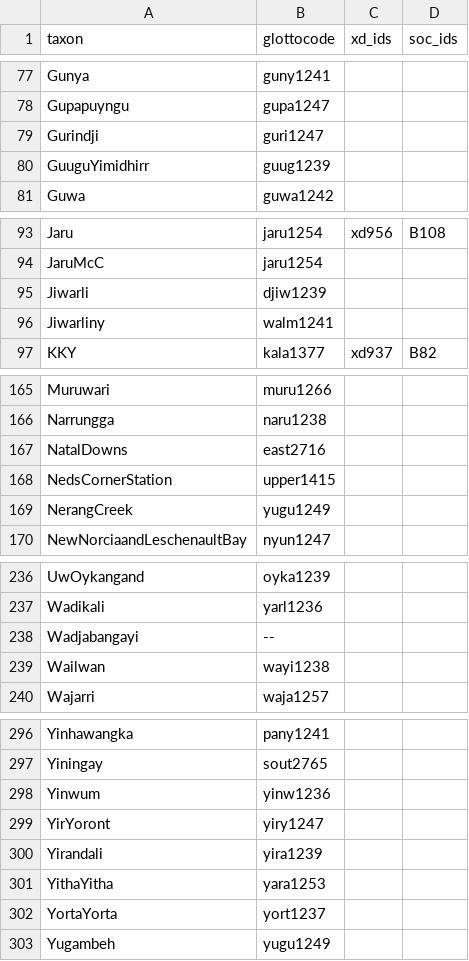
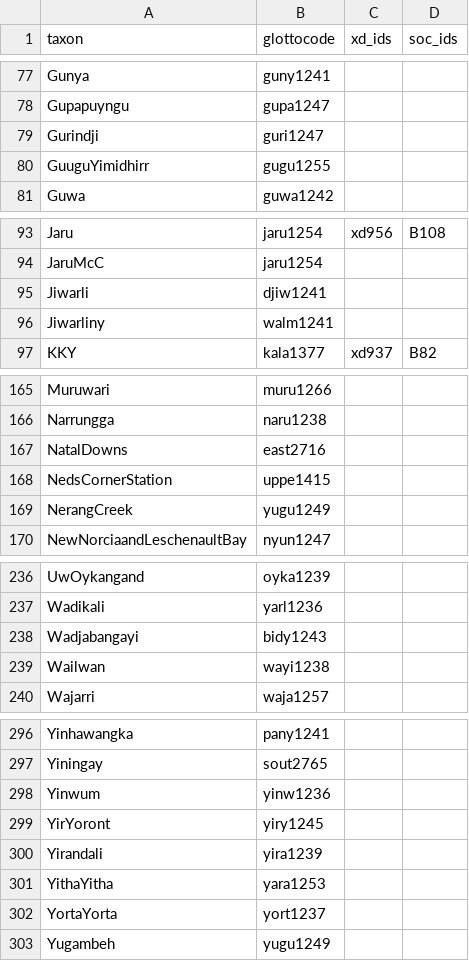
Before and after one commit to D-PLACE/dplace-data, a CSV file: phylogenies/bouckaert_et_al2018/taxa.csv, drawn as a sheet; only a part is shown, gaps mark what is left out; the diff covers the shown part only.

```diff
--- a/phylogenies/bouckaert_et_al2018/taxa.csv
+++ b/phylogenies/bouckaert_et_al2018/taxa.csv
@@ -79,3 +79,3 @@ Gupapuyngu,gupa1247,,
 Gurindji,guri1247,,
-GuuguYimidhirr,guug1239,,
+GuuguYimidhirr,gugu1255,,
 Guwa,guwa1242,,
@@ -94,3 +94,3 @@ Jaru,jaru1254,xd956,B108
 JaruMcC,jaru1254,,
-Jiwarli,djiw1239,,
+Jiwarli,djiw1241,,
 Jiwarliny,walm1241,,
@@ -167,3 +167,3 @@ Narrungga,naru1238,,
 NatalDowns,east2716,,
-NedsCornerStation,upper1415,,
+NedsCornerStation,uppe1415,,
 NerangCreek,yugu1249,,
@@ -237,3 +237,3 @@ UwOykangand,oyka1239,,
 Wadikali,yarl1236,,
-Wadjabangayi,--,,
+Wadjabangayi,bidy1243,,
 Wailwan,wayi1238,,
@@ -298,3 +298,3 @@ Yiningay,sout2765,,
 Yinwum,yinw1236,,
-YirYoront,yiry1247,,
+YirYoront,yiry1245,,
 Yirandali,yira1239,,
```
Also changed, not shown: 1 edited cell elsewhere in this file.
